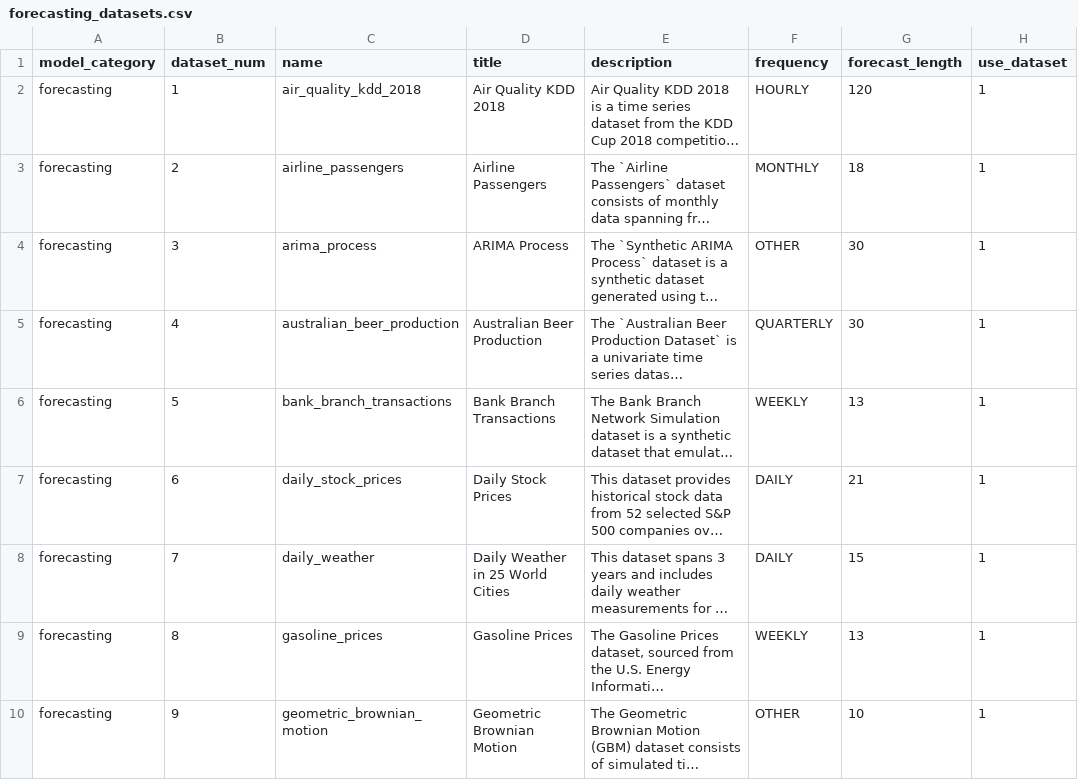
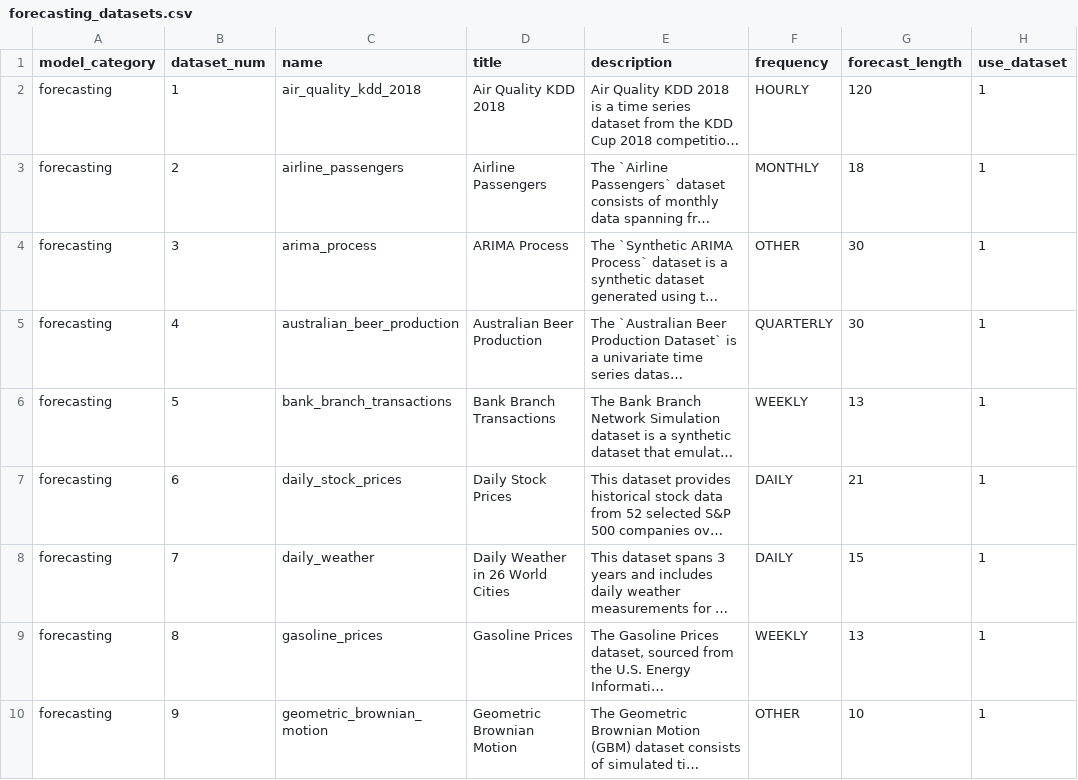
Before and after one commit to readytensor/rt-datasets-forecasting, a CSV file: config/forecasting_datasets.csv, drawn as a sheet; only a part is shown; long unchanged cells end in …; the diff names each change by its address in the sheet, - before the commit and + after, or states it on an @@ line.

Commit message:
correction in display name of daily weather dataset

```diff
--- a/config/forecasting_datasets.csv
+++ b/config/forecasting_datasets.csv
-D8 (title): Daily Weather in 25 World Cities
+D8 (title): Daily Weather in 26 World Cities
```
Also changed, not shown: 1 other file.
